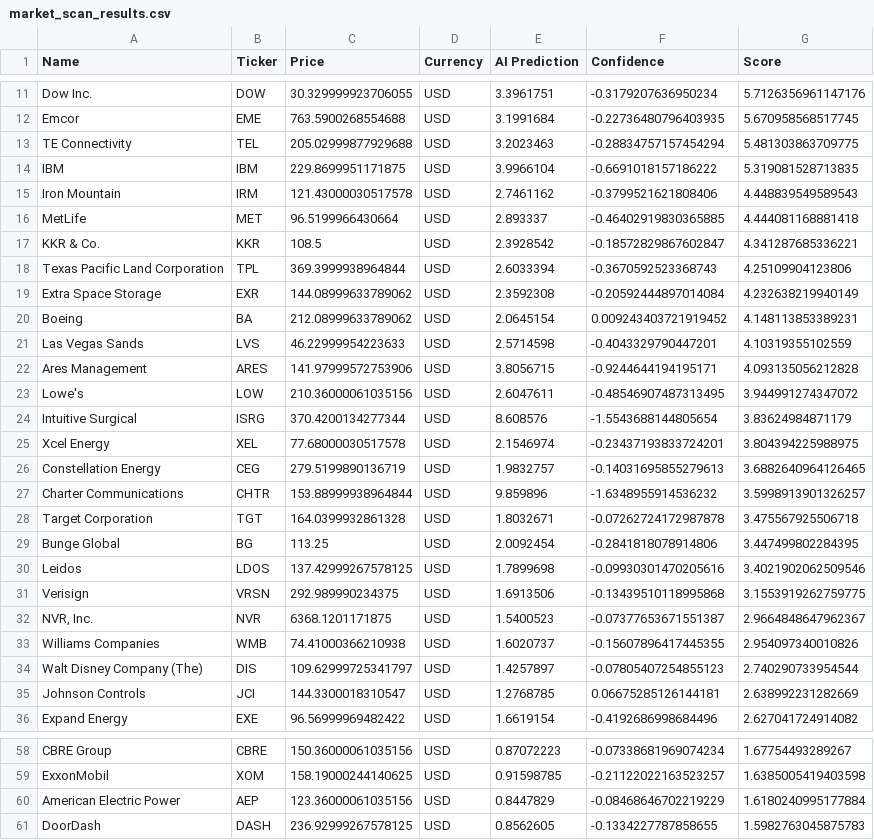
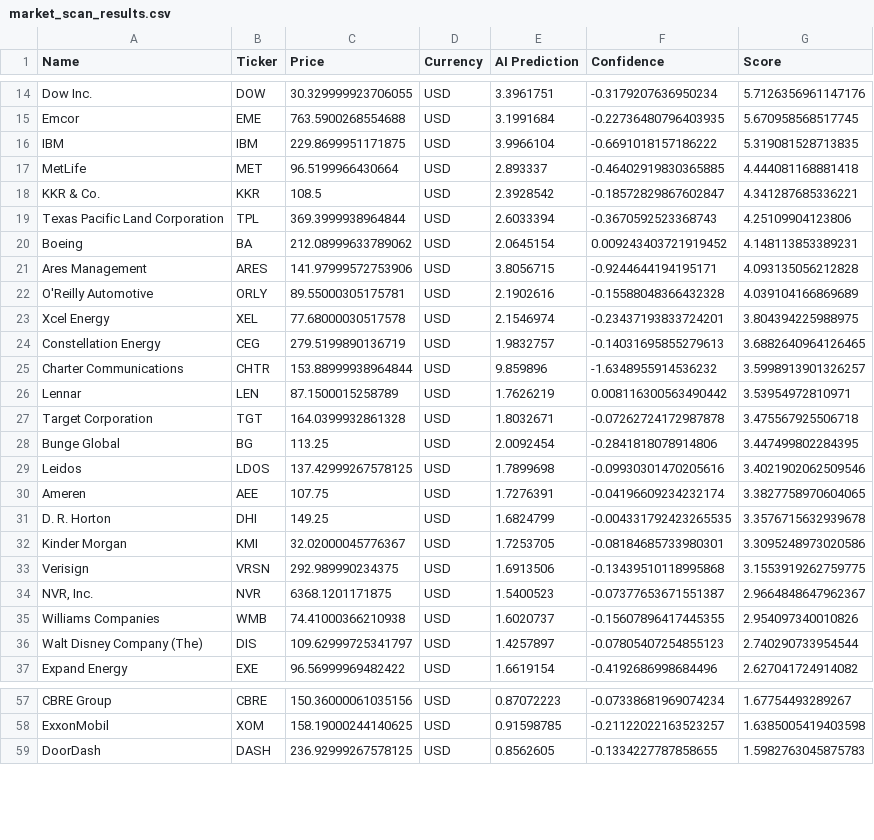
Before and after one commit to Maresuke117/AI-Investment-Simulator, a CSV file: market_scan_results.csv, drawn as a sheet; only a part is shown, gaps mark what is left out; removed rows and columns are numbered as before the commit, all else as after; the diff covers the shown part only; the diff names each change by its address in the sheet, - before the commit and + after, or states it on an @@ line.

```diff
--- a/market_scan_results.csv
+++ b/market_scan_results.csv
-row 13: TE Connectivity | TEL | 205.02999877929688 | USD | 3.2023463 | -0.28834757157454294 | 5.481303863709775
-row 15: Iron Mountain | IRM | 121.43000030517578 | USD | 2.7461162 | -0.3799521621808406 | 4.448839549589543
-row 19: Extra Space Storage | EXR | 144.08999633789062 | USD | 2.3592308 | -0.20592444897014084 | 4.232638219940149
-row 21: Las Vegas Sands | LVS | 46.22999954223633 | USD | 2.5714598 | -0.4043329790447201 | 4.10319355102559
-row 23: Lowe's | LOW | 210.36000061035156 | USD | 2.6047611 | -0.48546907487313495 | 3.944991274347072
-row 24: Intuitive Surgical | ISRG | 370.4200134277344 | USD | 8.608576 | -1.5543688144805654 | 3.83624984871179
+row 22: O'Reilly Automotive | ORLY | 89.55000305175781 | USD | 2.1902616 | -0.15588048366432328 | 4.039104166869689
+row 26: Lennar | LEN | 87.1500015258789 | USD | 1.7626219 | 0.008116300563490442 | 3.53954972810971
+row 30: Ameren | AEE | 107.75 | USD | 1.7276391 | -0.04196609234232174 | 3.3827758970604065
+row 31: D. R. Horton | DHI | 149.25 | USD | 1.6824799 | -0.004331792423265535 | 3.3576715632939678
+row 32: Kinder Morgan | KMI | 32.02000045776367 | USD | 1.7253705 | -0.08184685733980301 | 3.3095248973020586
-row 35: Johnson Controls | JCI | 144.3300018310547 | USD | 1.2768785 | 0.06675285126144181 | 2.638992231282669
-row 60: American Electric Power | AEP | 123.36000061035156 | USD | 0.8447829 | -0.08468646702219229 | 1.6180240995177884
```
Also changed, not shown: 8 added rows, 5 removed rows and 4 edited cells elsewhere in this file.
